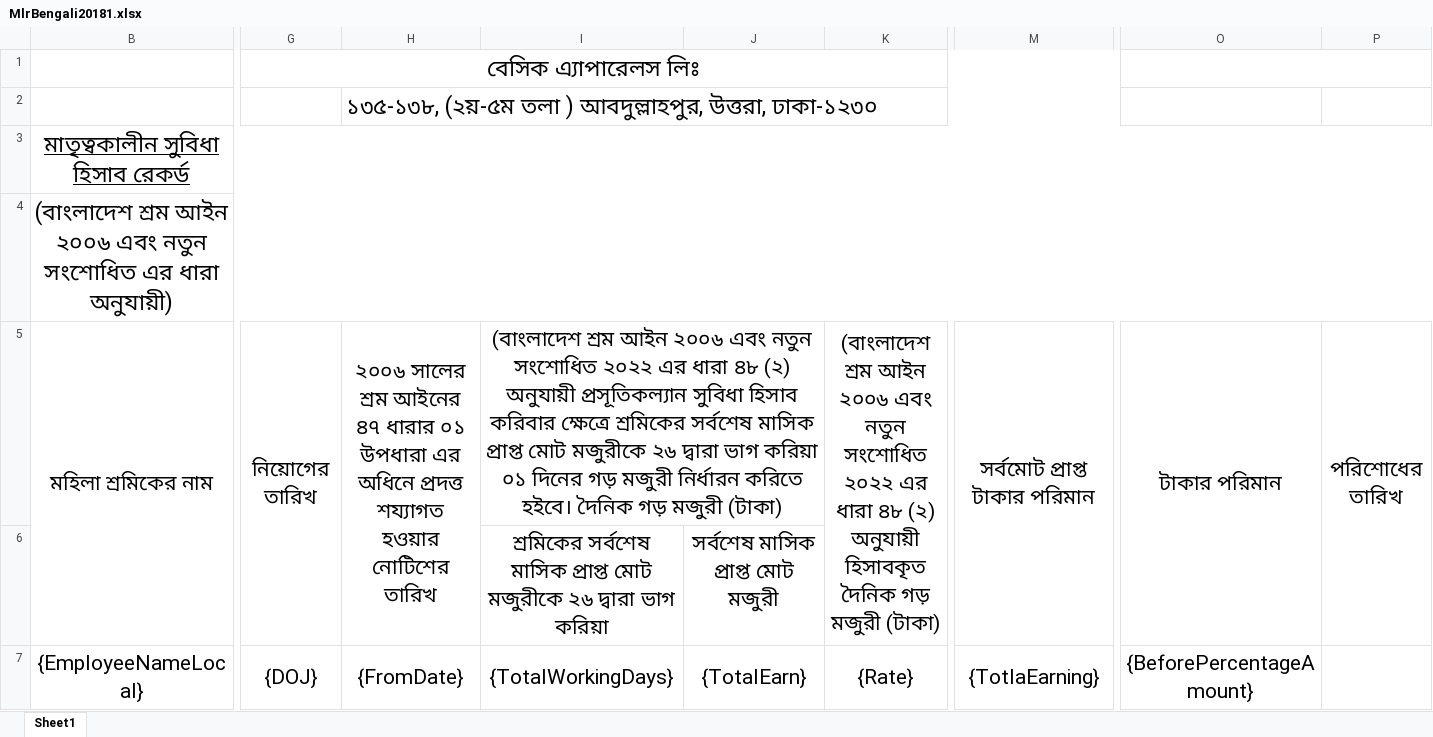
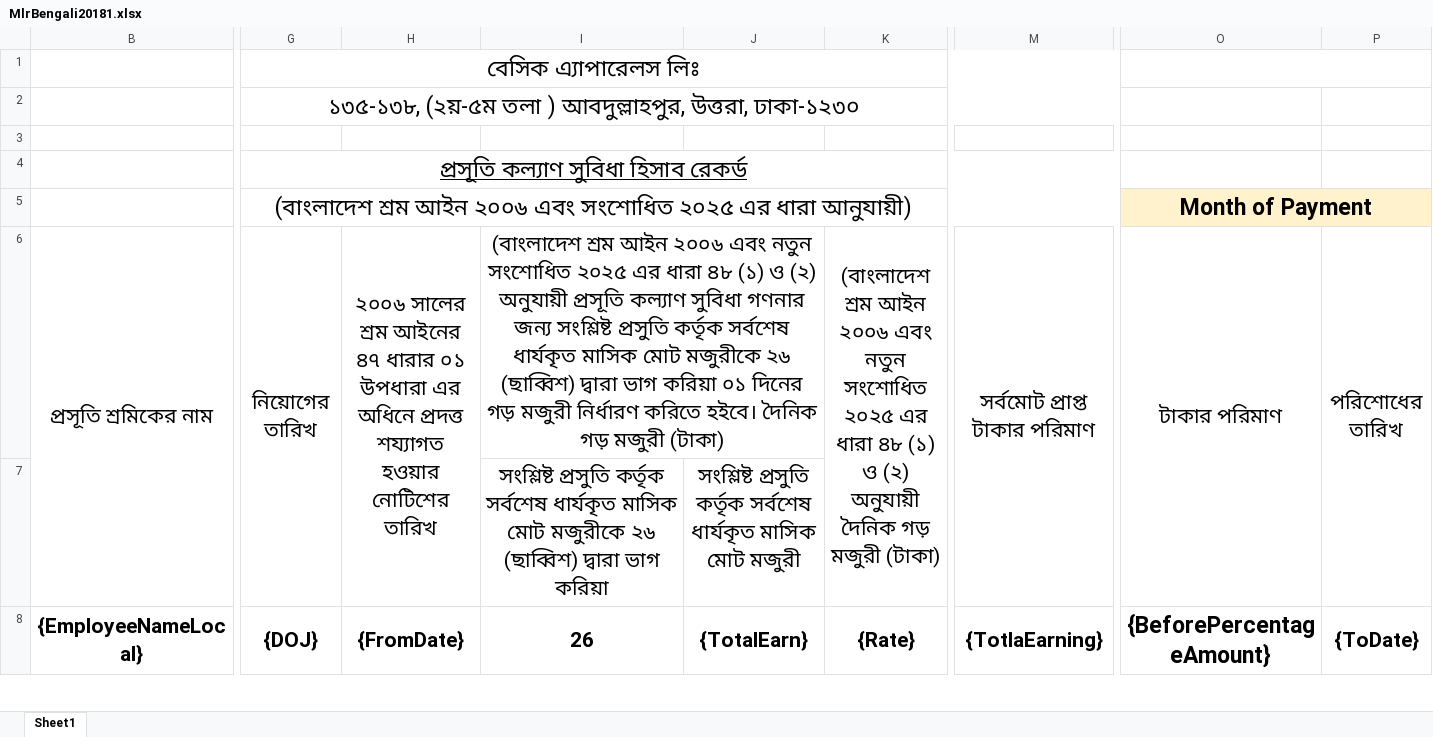
Before and after one commit to AplosNew/AplosNew, an Excel workbook: APLOS/POPResources/Templates/MlrBengali20181.xlsx, sheet Sheet1, drawn as a sheet; only a part is shown, gaps mark what is left out; values as stored, in another font and other column widths than the file's, no borders; charts and pictures not drawn; removed rows and columns are numbered as before the commit, all else as after; rows hold the shown columns only; the diff covers the shown part only; the diff names each change by its address in the sheet, - before the commit and + after, or states it on an @@ line.

```diff
--- a/APLOS/POPResources/Templates/MlrBengali20181.xlsx (sheet Sheet1)
+++ b/APLOS/POPResources/Templates/MlrBengali20181.xlsx (sheet Sheet1)
-row 2:  |  | ১৩৫-১৩৮, (২য়-৫ম তলা ) আবদুল্লাহপুর, উত্তরা, ঢাকা-১২৩০
-row 3: মাতৃত্বকালীন সুবিধা হিসাব রেকর্ড
+row 2:  | ১৩৫-১৩৮, (২য়-৫ম তলা ) আবদুল্লাহপুর, উত্তরা, ঢাকা-১২৩০
-B3: (বাংলাদেশ শ্রম আইন ২০০৬ এবং নতুন সংশোধিত এর ধারা অনুযায়ী)
+B3: (empty)
-B4:Q4 merged
+row 4:  | প্রসূতি কল্যাণ সুবিধা হিসাব রেকর্ড
+row 5:  | (বাংলাদেশ শ্রম আইন ২০০৬ এবং সংশোধিত ২০২৫ এর ধারা আনুযায়ী) |  |  |  |  |  | Month of Payment
-B6: মহিলা শ্রমিকের নাম
+B6: প্রসূতি শ্রমিকের নাম
-I6: …নতুন সংশোধিত ২০২২ এর ধারা ৪৮ (২) অনুযায়ী প্রসূতিকল্যান সুবিধা হিসাব করিবার ক্ষেত্রে শ্রমিকের সর্বশেষ মাসিক প্রাপ্ত মোট মজুরীকে ২৬ দ্বারা ভাগ করিয়া ০১ দিনের গড় মজুরী নির্ধারন করিতে হইবে।…
+I6: …নতুন সংশোধিত ২০২৫ এর ধারা ৪৮ (১) ও (২) অনুযায়ী প্রসূতি কল্যাণ সুবিধা গণনার জন্য সংশ্লিষ্ট প্রসুতি কর্তৃক সর্বশেষ ধার্যকৃত মাসিক মোট মজুরীকে ২৬ (ছাব্বিশ) দ্বারা ভাগ করিয়া ০১ দিনের গড় মজুরী নির্ধারণ করিতে হইবে।…
-K6: …নতুন সংশোধিত ২০২২ এর ধারা ৪৮ (২) অনুযায়ী হিসাবকৃত দৈনিক গড়…
+K6: …নতুন সংশোধিত ২০২৫ এর ধারা ৪৮ (১) ও (২) অনুযায়ী দৈনিক গড়…
-M6: সর্বমোট প্রাপ্ত টাকার পরিমান
+M6: সর্বমোট প্রাপ্ত টাকার পরিমাণ
-O6: টাকার পরিমান
+O6: টাকার পরিমাণ
-row 6:  |  |  | শ্রমিকের সর্বশেষ মাসিক প্রাপ্ত মোট মজুরীকে ২৬ দ্বারা ভাগ করিয়া | সর্বশেষ মাসিক প্রাপ্ত মোট মজুরী
+row 7:  |  |  | সংশ্লিষ্ট প্রসুতি কর্তৃক সর্বশেষ ধার্যকৃত মাসিক মোট মজুরীকে ২৬ (ছাব্বিশ) দ্বারা ভাগ করিয়া | সংশ্লিষ্ট প্রসুতি কর্তৃক সর্বশেষ ধার্যকৃত মাসিক মোট মজুরী
-B8:M8 bold: off
+B8:M8 bold: on
-I8: {TotalWorkingDays}
+I8: 26
-O8 bold: off
+O8 bold: on, text size: larger
-P8: (empty)
+P8: {ToDate}
+P8:P9 merged
```
Also changed, not shown: 5 added rows, 4 removed rows, 9 edited cells, cell formats and merged cells elsewhere in this sheet, hidden cells, charts or pictures, 13 other files.
